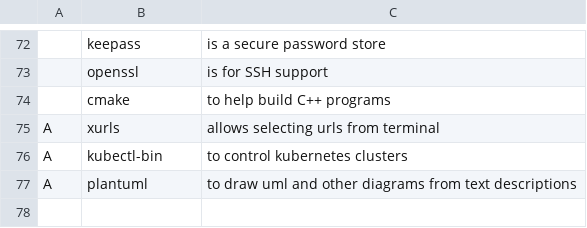
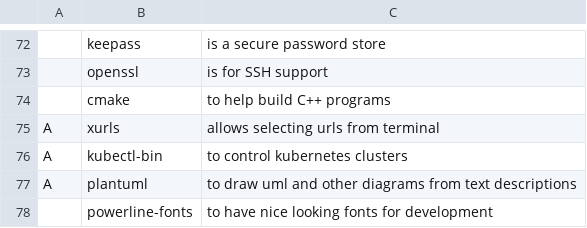
Before and after one commit to AshleyRoll/LARBS, a CSV file: progs.csv, drawn as a sheet; only a part is shown, gaps mark what is left out; the diff names each change by its address in the sheet, - before the commit and + after, or states it on an @@ line.

Commit message:
Added powerline-fonts

```diff
--- a/progs.csv
+++ b/progs.csv
+row 78:  | powerline-fonts | to have nice looking fonts for development
```
